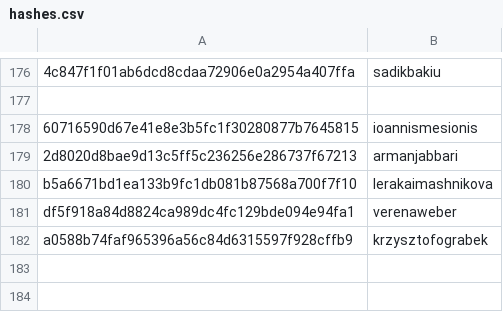
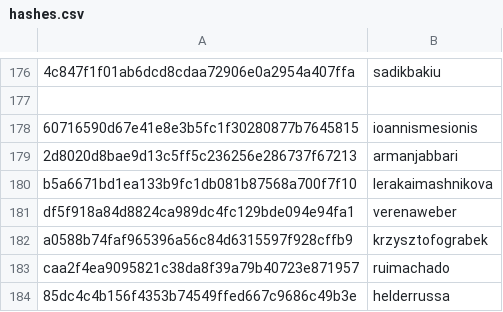
Before and after one commit to RevathyRamalingam/datatalksclub.github.io, a CSV file: scripts/data/hashes.csv, drawn as a sheet; only a part is shown, gaps mark what is left out; the diff names each change by its address in the sheet, - before the commit and + after, or states it on an @@ line.

```diff
--- a/scripts/data/hashes.csv
+++ b/scripts/data/hashes.csv
+row 183: caa2f4ea9095821c38da8f39a79b40723e871957 | ruimachado
+row 184: 85dc4c4b156f4353b74549ffed667c9686c49b3e | helderrussa
```
Also changed, not shown: 7 other files.
